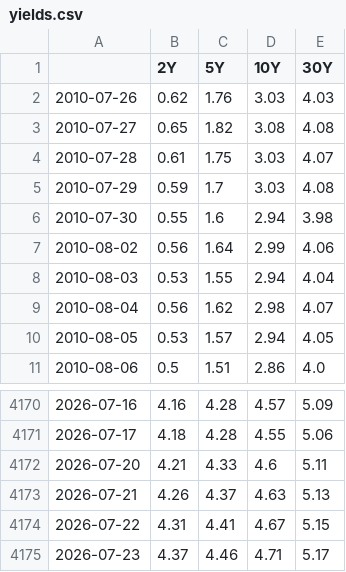
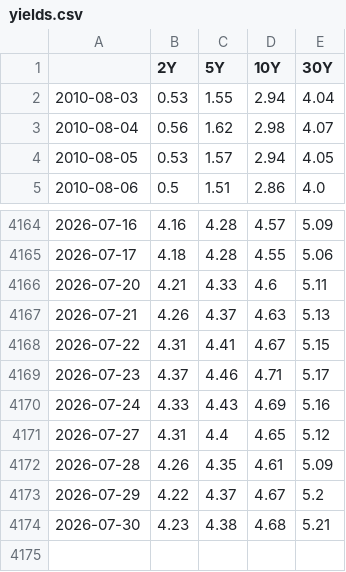
Before and after one commit to DataVizHonduran/boquin.github.io, a CSV file: reports/treasury-cta-signals/yields.csv, drawn as a sheet; only a part is shown, gaps mark what is left out.

```diff
--- a/reports/treasury-cta-signals/yields.csv
+++ b/reports/treasury-cta-signals/yields.csv
@@ -1,8 +1,2 @@
 ,2Y,5Y,10Y,30Y
-2010-07-26,0.62,1.76,3.03,4.03
-2010-07-27,0.65,1.82,3.08,4.08
-2010-07-28,0.61,1.75,3.03,4.07
-2010-07-29,0.59,1.7,3.03,4.08
-2010-07-30,0.55,1.6,2.94,3.98
-2010-08-02,0.56,1.64,2.99,4.06
 2010-08-03,0.53,1.55,2.94,4.04
@@ -4175 +4169,6 @@
 2026-07-23,4.37,4.46,4.71,5.17
+2026-07-24,4.33,4.43,4.69,5.16
+2026-07-27,4.31,4.4,4.65,5.12
+2026-07-28,4.26,4.35,4.61,5.09
+2026-07-29,4.22,4.37,4.67,5.2
+2026-07-30,4.23,4.38,4.68,5.21
```
Also changed, not shown: reports/treasury-cta-signals/positions_fast.csv, reports/treasury-cta-signals/positions_slow.csv, 11 other files.
